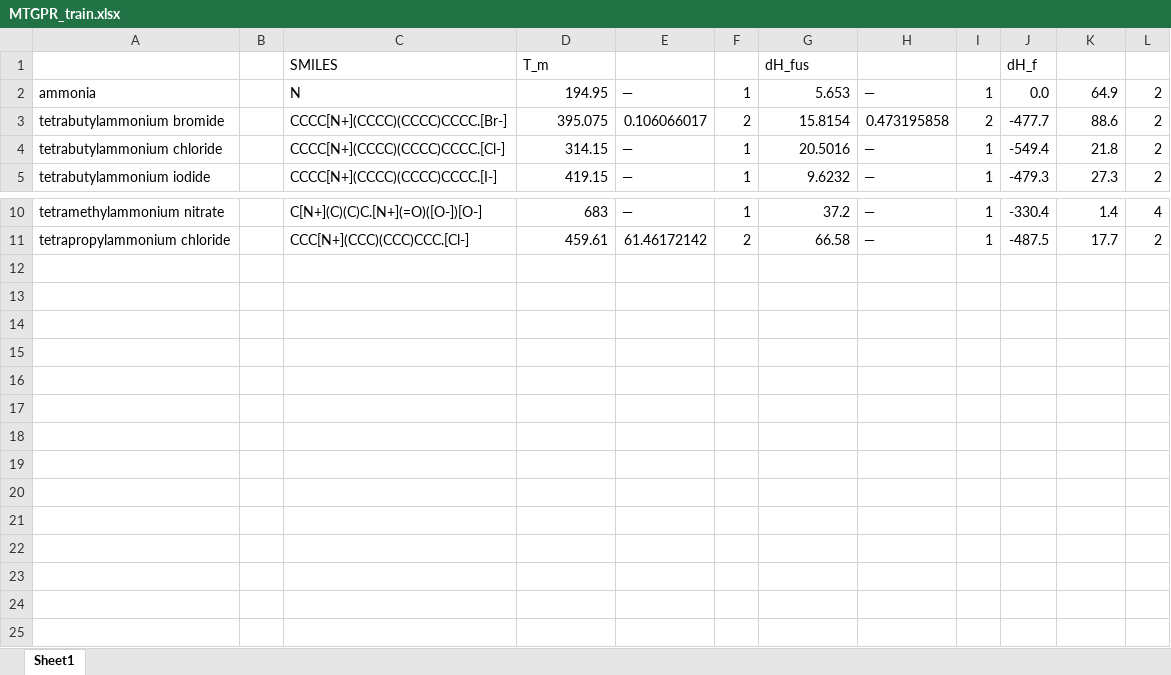
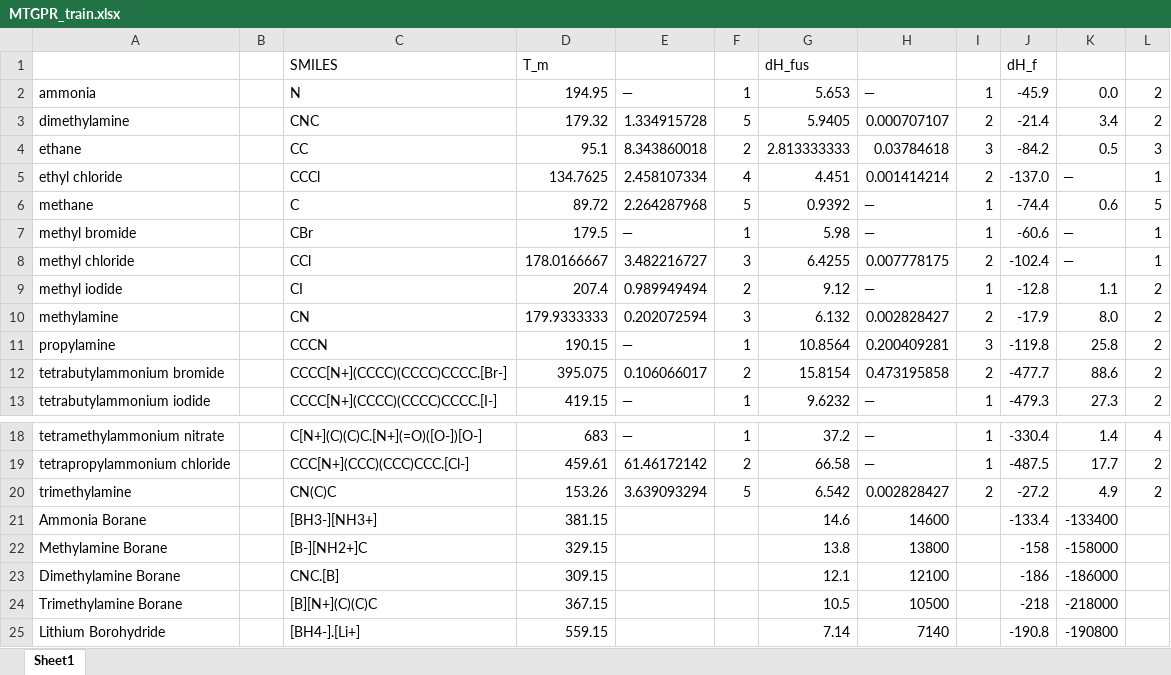
Before and after one commit to AlexGlotov117/chem-forge, an Excel workbook: MTGPR_train.xlsx, sheet Sheet1, drawn as a sheet; only a part is shown, gaps mark what is left out; values as stored, in another font and other column widths than the file's, no borders; conditional formats not drawn; removed rows and columns are numbered as before the commit, all else as after; the diff names each change by its address in the sheet, - before the commit and + after, or states it on an @@ line.

```diff
--- a/MTGPR_train.xlsx (sheet Sheet1)
+++ b/MTGPR_train.xlsx (sheet Sheet1)
-J2: 0.0
+J2: -45.9
-K2: 64.9
+K2: 0.0
+row 3: dimethylamine |  | CNC | 179.32 | 1.334915728 | 5 | 5.9405 | 0.000707107 | 2 | -21.4 | 3.4 | 2
+row 4: ethane |  | CC | 95.1 | 8.343860018 | 2 | 2.813333333 | 0.03784618 | 3 | -84.2 | 0.5 | 3
+row 5: ethyl chloride |  | CCCl | 134.7625 | 2.458107334 | 4 | 4.451 | 0.001414214 | 2 | -137.0 | — | 1
+row 6: methane |  | C | 89.72 | 2.264287968 | 5 | 0.9392 | — | 1 | -74.4 | 0.6 | 5
+row 7: methyl bromide |  | CBr | 179.5 | — | 1 | 5.98 | — | 1 | -60.6 | — | 1
+row 8: methyl chloride |  | CCl | 178.0166667 | 3.482216727 | 3 | 6.4255 | 0.007778175 | 2 | -102.4 | — | 1
+row 9: methyl iodide |  | CI | 207.4 | 0.989949494 | 2 | 9.12 | — | 1 | -12.8 | 1.1 | 2
+row 10: methylamine |  | CN | 179.9333333 | 0.202072594 | 3 | 6.132 | 0.002828427 | 2 | -17.9 | 8.0 | 2
+row 11: propylamine |  | CCCN | 190.15 | — | 1 | 10.8564 | 0.200409281 | 3 | -119.8 | 25.8 | 2
-row 4: tetrabutylammonium chloride |  | CCCC[N+](CCCC)(CCCC)CCCC.[Cl-] | 314.15 | — | 1 | 20.5016 | — | 1 | -549.4 | 21.8 | 2
+row 20: trimethylamine |  | CN(C)C | 153.26 | 3.639093294 | 5 | 6.542 | 0.002828427 | 2 | -27.2 | 4.9 | 2
+row 21: Ammonia Borane |  | [BH3-][NH3+] | 381.15 |  |  | 14.6 | 14600 |  | -133.4 | -133400
+row 22: Methylamine Borane |  | [B-][NH2+]C | 329.15 |  |  | 13.8 | 13800 |  | -158 | -158000
+row 23: Dimethylamine Borane |  | CNC.[B] | 309.15 |  |  | 12.1 | 12100 |  | -186 | -186000
+row 24: Trimethylamine Borane |  | [B][N+](C)(C)C | 367.15 |  |  | 10.5 | 10500 |  | -218 | -218000
+row 25: Lithium Borohydride |  | [BH4-].[Li+] | 559.15 |  |  | 7.14 | 7140 |  | -190.8 | -190800
```
Also changed, not shown: MTGPR_test.xlsx, 4 other files.
